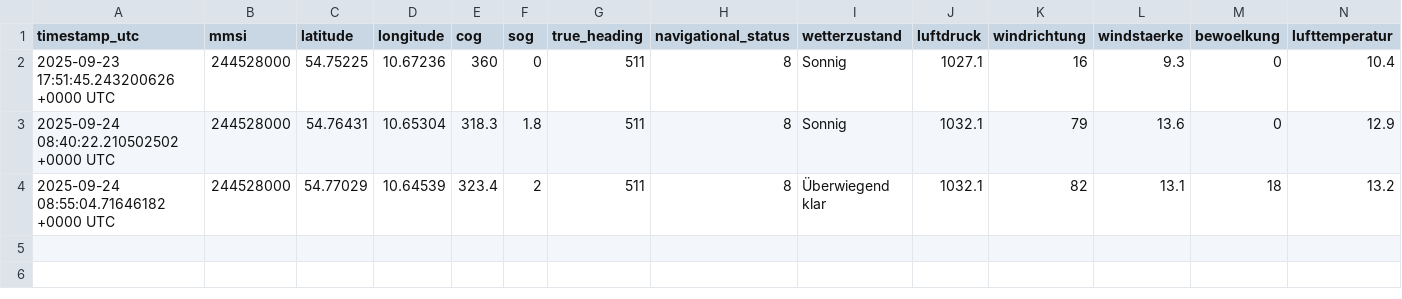
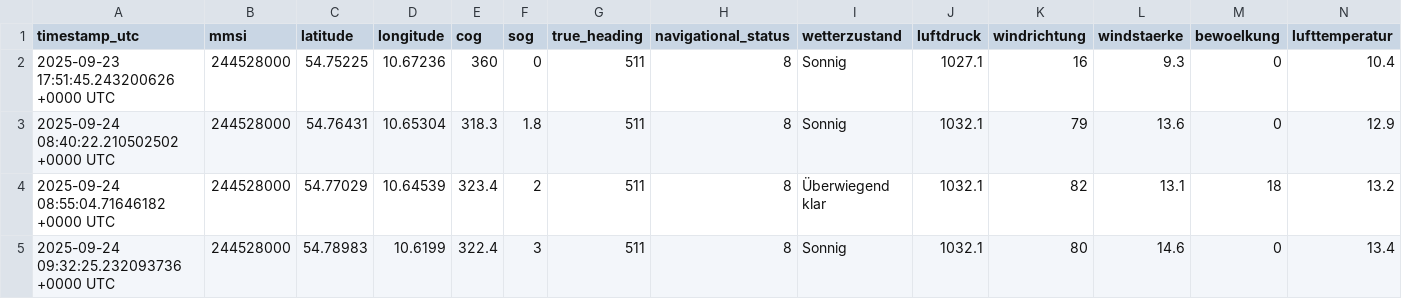
Before and after one commit to davidoesch/shiptracker, a CSV file: ais_position_reports.csv, drawn as a sheet; only a part is shown; rows hold the shown columns only; the diff names each change by its address in the sheet, - before the commit and + after, or states it on an @@ line.

```diff
--- a/ais_position_reports.csv
+++ b/ais_position_reports.csv
+row 5: 2025-09-24 09:32:25.232093736 +0000 UTC | 244528000 | 54.78983 | 10.6199 | 322.4 | 3 | 511 | 8 | Sonnig | 1032.1 | 80 | 14.6 | 0 | 13.4
```
Also changed, not shown: 2 other files.
